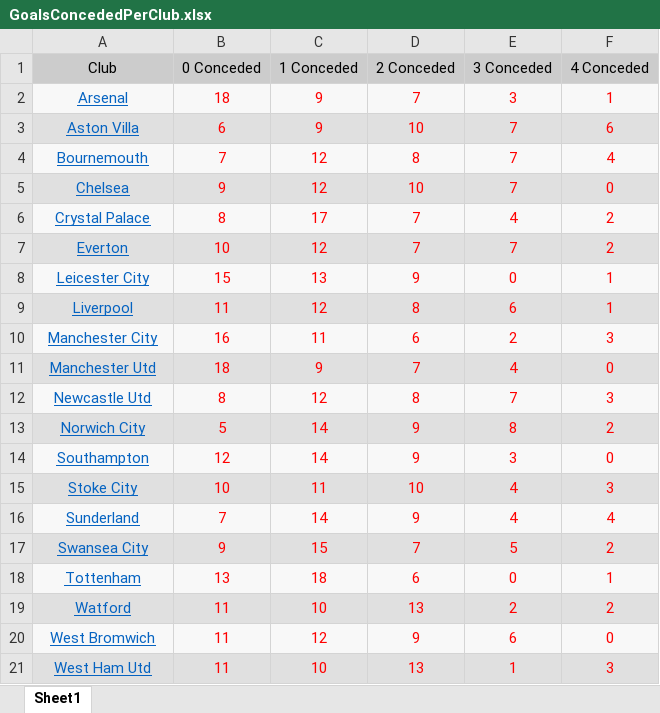
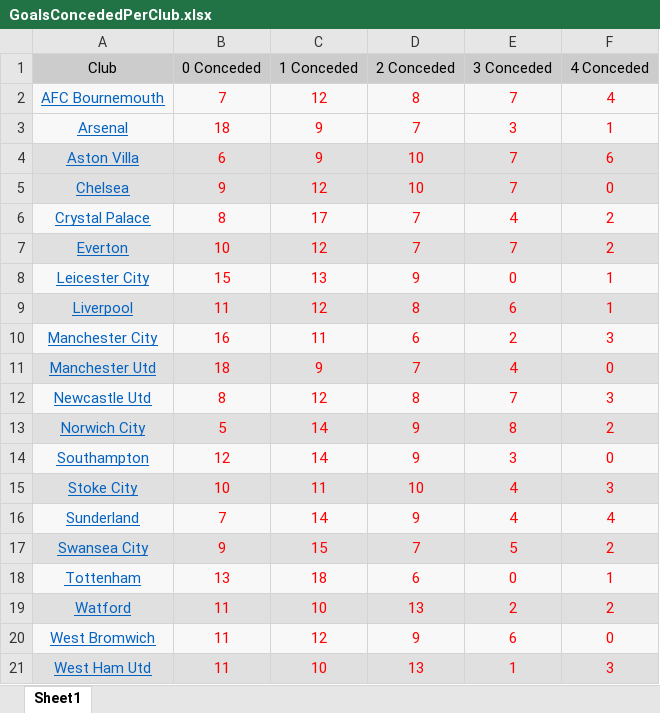
Before and after one commit to chrishawes007/ECO2048, an Excel workbook: GoalsConcededPerClub.xlsx, sheet Sheet1, drawn as a sheet; values as stored, in another font and other column widths than the file's, no borders; removed rows and columns are numbered as before the commit, all else as after; the diff names each change by its address in the sheet, - before the commit and + after, or states it on an @@ line.

Commit message:
Update 1
Basic Data & Matlab file updated to sort and order

```diff
--- a/GoalsConcededPerClub.xlsx (sheet Sheet1)
+++ b/GoalsConcededPerClub.xlsx (sheet Sheet1)
+row 2: AFC Bournemouth | 7 | 12 | 8 | 7 | 4
-row 4: Bournemouth | 7 | 12 | 8 | 7 | 4
```
Also changed, not shown: 6 other files.
